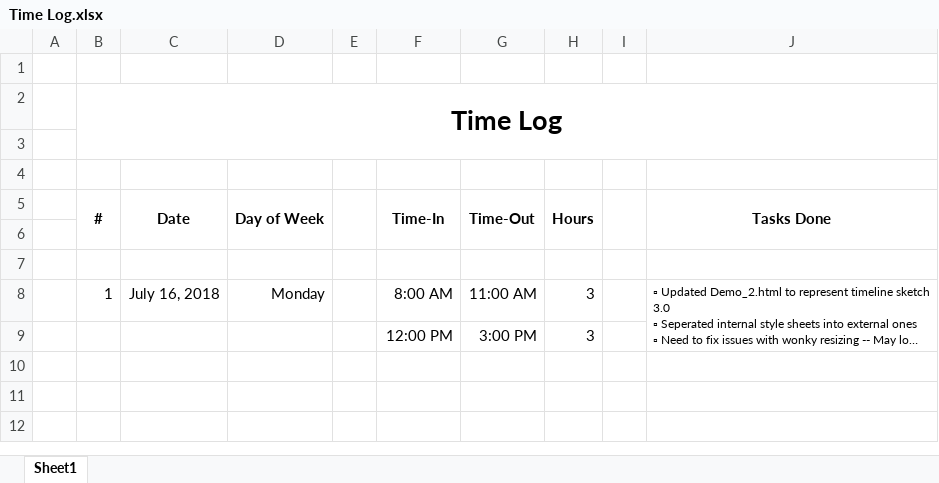
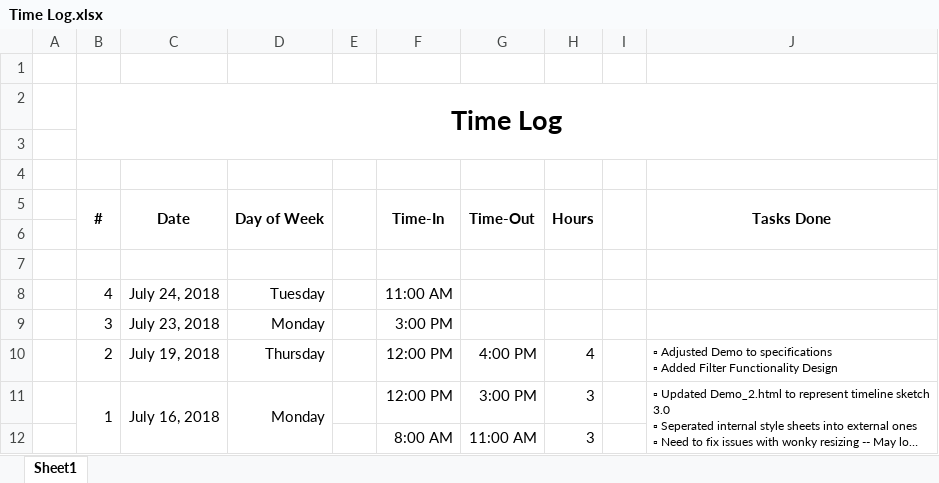
Before and after one commit to Vattify/Amberdata-Internship, an Excel workbook: Time Log.xlsx, sheet Sheet1, drawn as a sheet; long unchanged cells end in …; values as stored, in another font and other column widths than the file's, no borders; addresses are those after the commit; ↵ is a line break in a cell; the diff names each change by its address in the sheet, - before the commit and + after, or states it on an @@ line.

```diff
--- a/Time Log.xlsx (sheet Sheet1)
+++ b/Time Log.xlsx (sheet Sheet1)
+row 8:  | 4 | July 24, 2018 | Tuesday |  | 11:00 AM
+row 9:  | 3 | July 23, 2018 | Monday |  | 3:00 PM
+row 10:  | 2 | July 19, 2018 | Thursday |  | 12:00 PM | 4:00 PM | 4 |  | ▫ Adjusted Demo to specifications ↵ ▫ Added Filter Functionality Design
+B11:B12 merged
+C11:C12 merged
+D11:D12 merged
-F11 (Time-In): 8:00 AM
+F11 (Time-In): 12:00 PM
-G11 (Time-Out): 11:00 AM
+G11 (Time-Out): 3:00 PM
-F12 (Time-In): 12:00 PM
+F12 (Time-In): 8:00 AM
-G12 (Time-Out): 3:00 PM
+G12 (Time-Out): 11:00 AM
```
Also changed, not shown: 31 other files.
